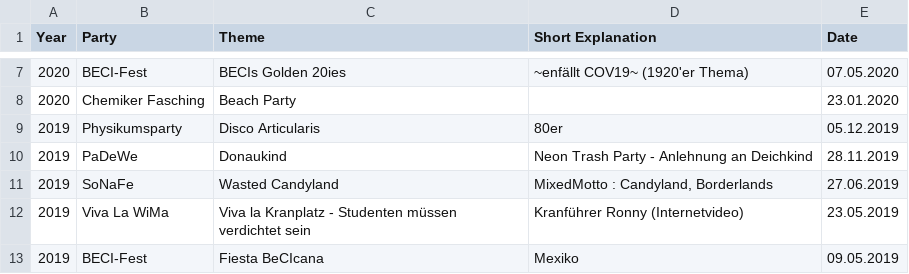
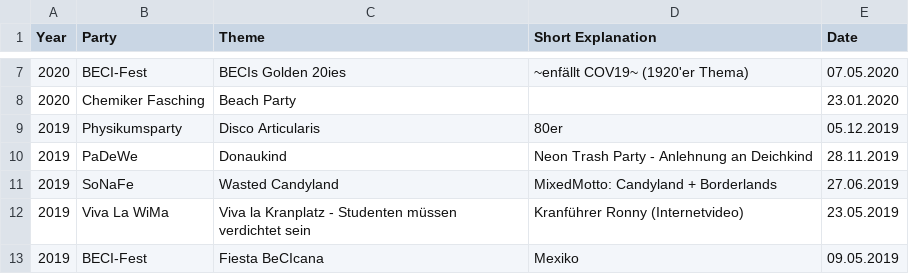
Before and after one commit to uspdr/UniPartyNames_Uulm, a CSV file: Overview_UniParty_AStA_StuVe_Uulm.csv, drawn as a sheet; only a part is shown, gaps mark what is left out; the diff names each change by its address in the sheet, - before the commit and + after, or states it on an @@ line.

Commit message:
Update Overview_UniParty_AStA_StuVe_Uulm.csv

```diff
--- a/Overview_UniParty_AStA_StuVe_Uulm.csv
+++ b/Overview_UniParty_AStA_StuVe_Uulm.csv
-D11 (Short Explanation): MixedMotto : Candyland, Borderlands
+D11 (Short Explanation): MixedMotto: Candyland + Borderlands
```
